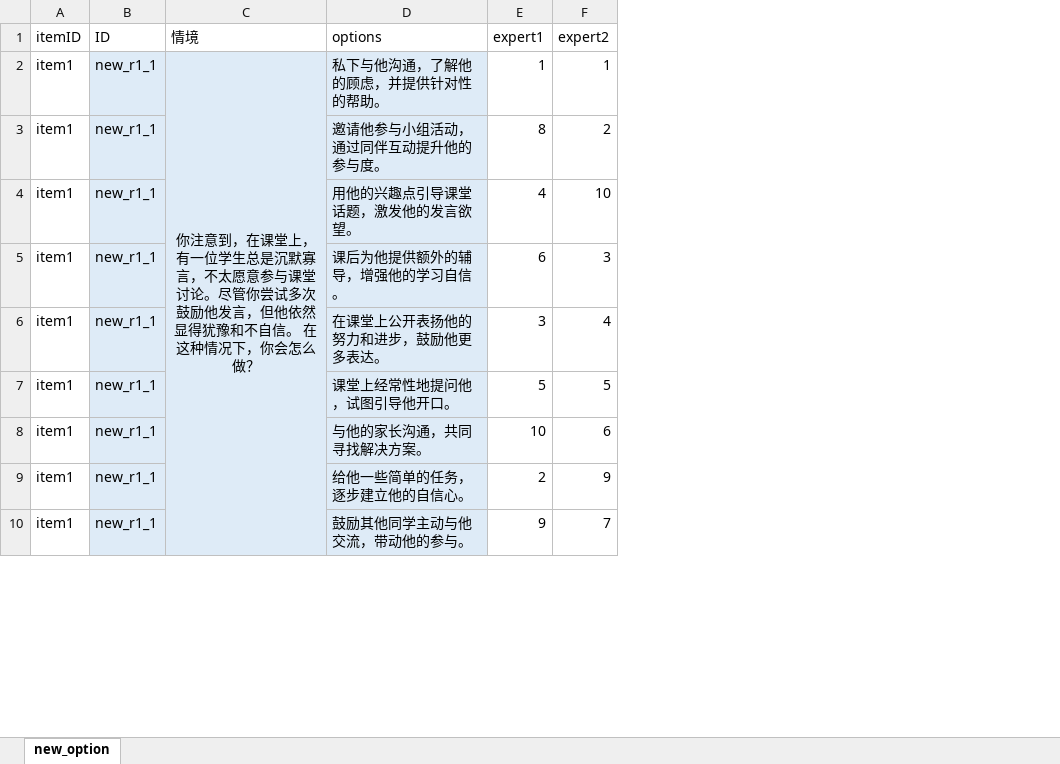
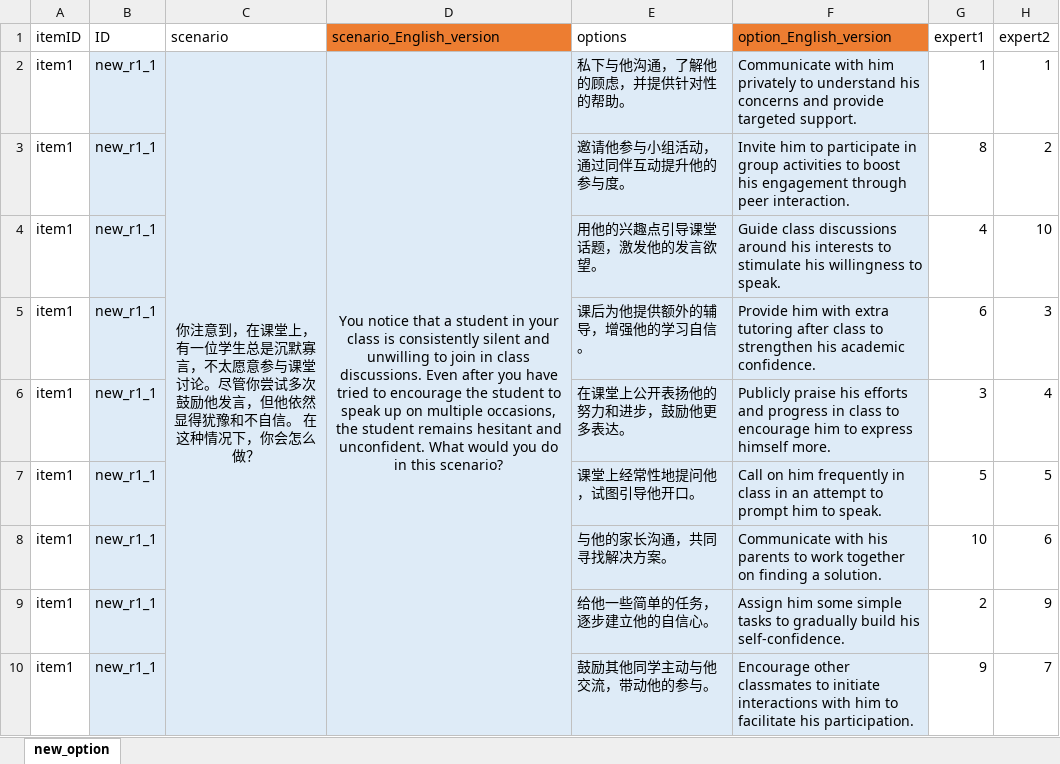
Before and after one commit to Jiang-Liming/LLM_generated_SJT_for_Teacher_Competence, an Excel workbook: SO_new_options.xlsx, sheet new_option, drawn as a sheet; only a part is shown; values as stored, in another font and other column widths than the file's, no borders; the diff names each change by its address in the sheet, - before the commit and + after, or states it on an @@ line.

```diff
--- a/SO_new_options.xlsx (sheet new_option)
+++ b/SO_new_options.xlsx (sheet new_option)
+column D (scenario_English_version), row 2: You notice that a student in your class is consistently silent and unwilling to join in class discussions. Even after you have tried to encourage the student to speak up on multiple occasions, the student remains hesitant and unconfident. What would you do in this scenario?
+column F (option_English_version), rows 2-10: Communicate with him privately to understand his concerns and provide targeted support. | Invite him to participate in group activities to boost his engagement through peer interaction. | Guide class discussions around his interests to stimulate his willingness to speak. | Provide him with extra tutoring after class to strengthen his academic confidence. | Publicly praise his efforts and progress in class to encourage him to express himself more. | Call on him frequently in class in an attempt to prompt him to speak. | Communicate with his parents to work together on finding a solution. | Assign him some simple tasks to gradually build his self-confidence. | Encourage other classmates to initiate interactions with him to facilitate his participation.
-C1: 情境
+C1: scenario
```
Also changed, not shown: formulas that keep their value, PS_adapted_options.xlsx, PS_new_options.xlsx, 1 other file.
